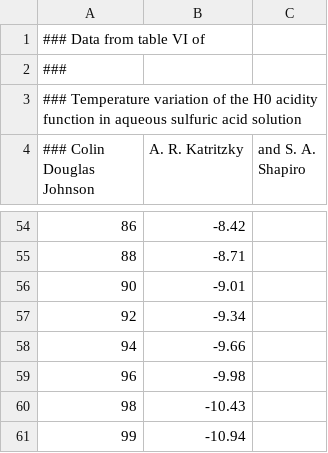
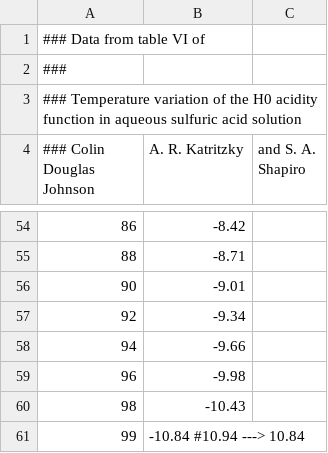
Before and after one commit to blinkletter/4410PythonNotebooks, a CSV file: Class_30_Yates_New/data/02_H0_H2SO4_Johnston_1969.csv, drawn as a sheet; only a part is shown, gaps mark what is left out.

```diff
--- a/Class_30_Yates_New/data/02_H0_H2SO4_Johnston_1969.csv
+++ b/Class_30_Yates_New/data/02_H0_H2SO4_Johnston_1969.csv
@@ -60,2 +60,2 @@
 98,        -10.43
-99,        -10.94
+99,        -10.84  #10.94 ---> 10.84
```
Also changed, not shown: Class_30/data/01_Giauque_Table9_activityH2OinH2SO4.csv, 37 other files.
